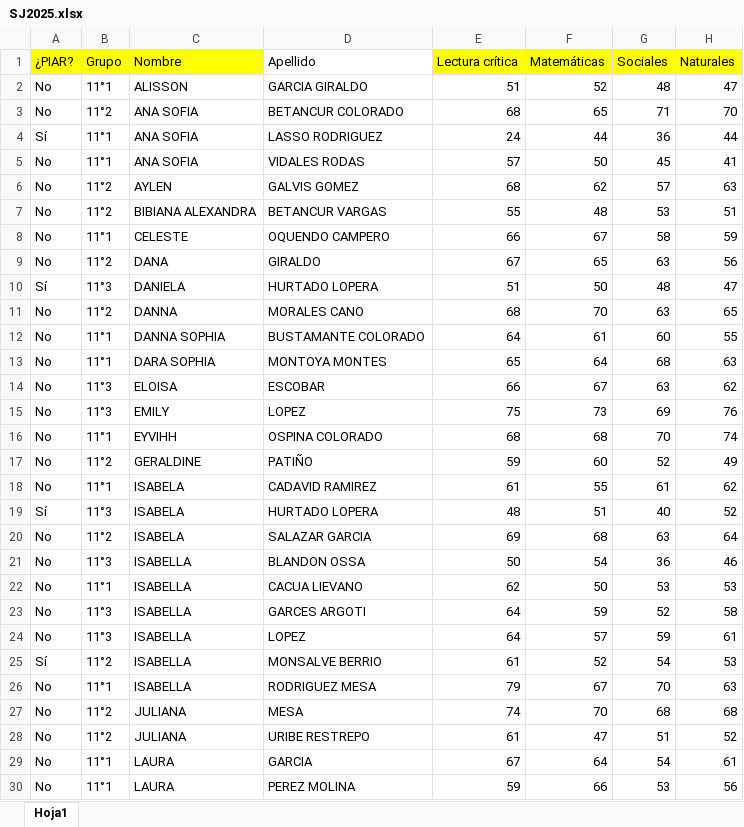
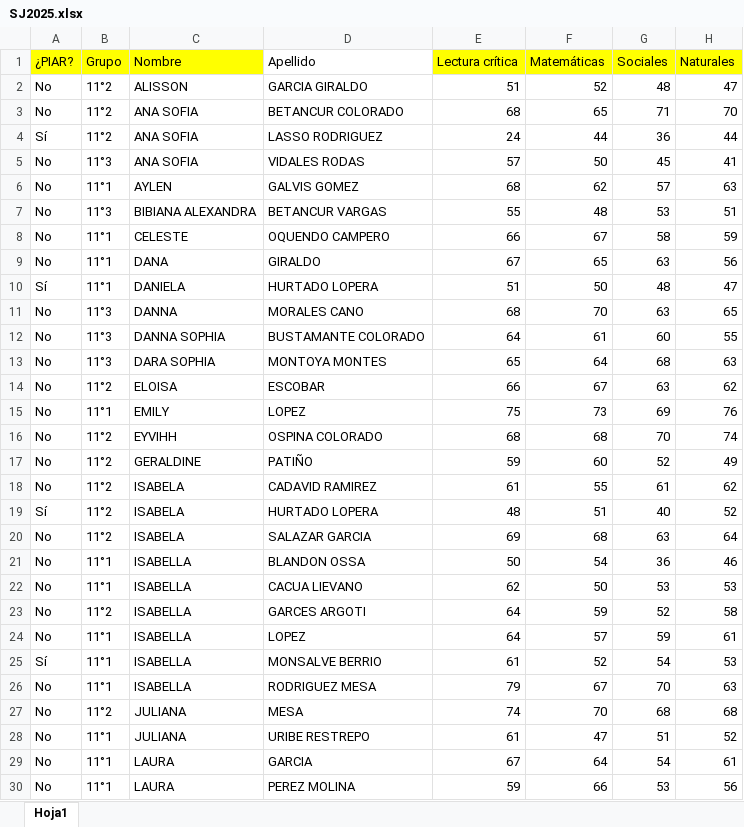
Before and after one commit to Ediprofe/ICFES, an Excel workbook: docs/SJ2025.xlsx, sheet Hoja1, drawn as a sheet; only a part is shown; values as stored, in another font and other column widths than the file's, no borders; the diff covers the shown part only; the diff names each change by its address in the sheet, - before the commit and + after, or states it on an @@ line.

```diff
--- a/docs/SJ2025.xlsx (sheet Hoja1)
+++ b/docs/SJ2025.xlsx (sheet Hoja1)
-B2 (Grupo): 11°1
+B2 (Grupo): 11°2
-B4 (Grupo): 11°1
+B4 (Grupo): 11°2
-B5 (Grupo): 11°1
+B5 (Grupo): 11°3
-B6 (Grupo): 11°2
+B6 (Grupo): 11°1
-B7 (Grupo): 11°2
+B7 (Grupo): 11°3
-B9 (Grupo): 11°2
+B9 (Grupo): 11°1
-B10 (Grupo): 11°3
+B10 (Grupo): 11°1
-B11 (Grupo): 11°2
+B11 (Grupo): 11°3
-B12:B13 (Grupo): 11°1
+B12:B13 (Grupo): 11°3
-B14 (Grupo): 11°3
+B14 (Grupo): 11°2
-B15 (Grupo): 11°3
+B15 (Grupo): 11°1
-B16 (Grupo): 11°1
+B16 (Grupo): 11°2
-B18 (Grupo): 11°1
+B18 (Grupo): 11°2
-B19 (Grupo): 11°3
+B19 (Grupo): 11°2
-B21 (Grupo): 11°3
+B21 (Grupo): 11°1
-B23 (Grupo): 11°3
+B23 (Grupo): 11°2
-B24 (Grupo): 11°3
+B24 (Grupo): 11°1
-B25 (Grupo): 11°2
+B25 (Grupo): 11°1
-B28 (Grupo): 11°2
+B28 (Grupo): 11°1
```
Also changed, not shown: 36 edited cells elsewhere in this sheet, 13 other files.
